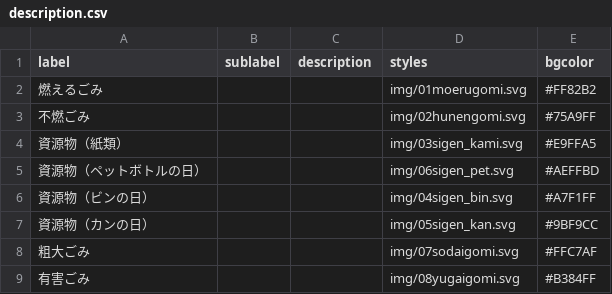
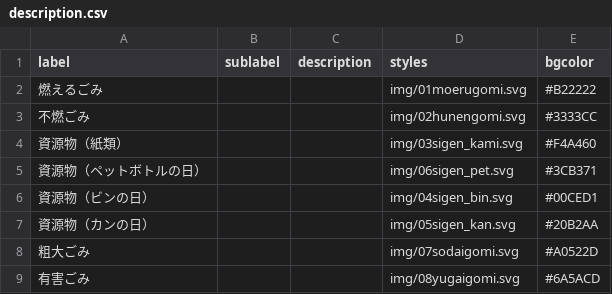
Before and after one commit to codeforkanazawa-org/5374, a CSV file: data/description.csv, drawn as a sheet.

Commit message:
Update description.csv

```diff
--- a/data/description.csv
+++ b/data/description.csv
@@ -1,9 +1,9 @@
 label,sublabel,description,styles,bgcolor
-燃えるごみ,,,img/01moerugomi.svg,#FF82B2
-不燃ごみ,,,img/02hunengomi.svg,#75A9FF
-資源物（紙類）,,,img/03sigen_kami.svg,#E9FFA5
-資源物（ペットボトルの日）,,,img/06sigen_pet.svg,#AEFFBD
-資源物（ビンの日）,,,img/04sigen_bin.svg,#A7F1FF
-資源物（カンの日）,,,img/05sigen_kan.svg,#9BF9CC
-粗大ごみ,,,img/07sodaigomi.svg,#FFC7AF
-有害ごみ,,,img/08yugaigomi.svg,#B384FF
+燃えるごみ,,,img/01moerugomi.svg,#B22222
+不燃ごみ,,,img/02hunengomi.svg,#3333CC
+資源物（紙類）,,,img/03sigen_kami.svg,#F4A460
+資源物（ペットボトルの日）,,,img/06sigen_pet.svg,#3CB371
+資源物（ビンの日）,,,img/04sigen_bin.svg,#00CED1
+資源物（カンの日）,,,img/05sigen_kan.svg,#20B2AA
+粗大ごみ,,,img/07sodaigomi.svg,#A0522D
+有害ごみ,,,img/08yugaigomi.svg,#6A5ACD
```
